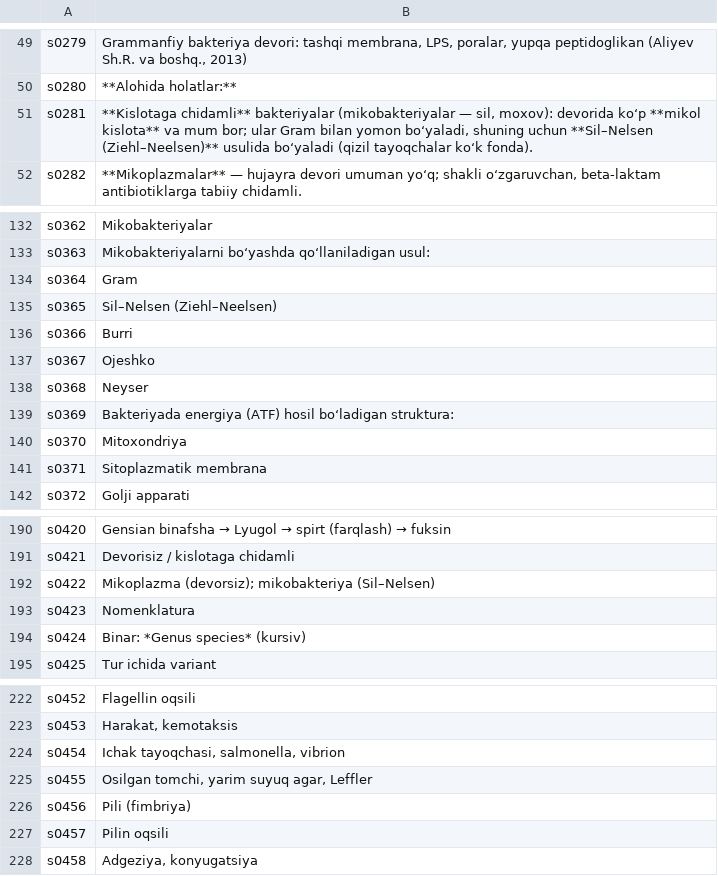
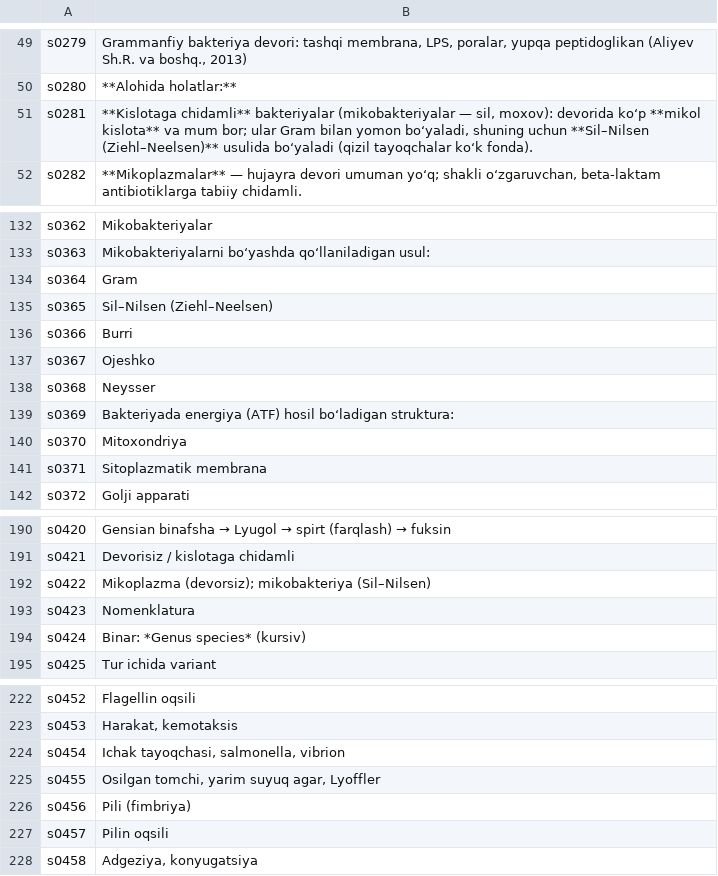
Before and after one commit to A380032/MedAtlas-, a TSV file: tools/i18n/books/mkb/uz_02.tsv, drawn as a sheet; only a part is shown, gaps mark what is left out.

```diff
--- a/tools/i18n/books/mkb/uz_02.tsv
+++ b/tools/i18n/books/mkb/uz_02.tsv
@@ -50,3 +50,3 @@ s0279	Grammanfiy bakteriya devori: tashqi membrana, LPS, poralar, yupqa peptidog
 s0280	**Alohida holatlar:**
-s0281	**Kislotaga chidamli** bakteriyalar (mikobakteriyalar — sil, moxov): devorida ko‘p **mikol kislota** va mum bor; ular Gram bilan yomon bo‘yaladi, shuning uchun **Sil–Nelsen (Ziehl–Neelsen)** usulida bo‘yaladi (qizil tayoqchalar ko‘k fonda).
+s0281	**Kislotaga chidamli** bakteriyalar (mikobakteriyalar — sil, moxov): devorida ko‘p **mikol kislota** va mum bor; ular Gram bilan yomon bo‘yaladi, shuning uchun **Sil–Nilsen (Ziehl–Neelsen)** usulida bo‘yaladi (qizil tayoqchalar ko‘k fonda).
 s0282	**Mikoplazmalar** — hujayra devori umuman yo‘q; shakli o‘zgaruvchan, beta-laktam antibiotiklarga tabiiy chidamli.
@@ -134,6 +134,6 @@ s0363	Mikobakteriyalarni bo‘yashda qo‘llaniladigan usul:
 s0364	Gram
-s0365	Sil–Nelsen (Ziehl–Neelsen)
+s0365	Sil–Nilsen (Ziehl–Neelsen)
 s0366	Burri
 s0367	Ojeshko
-s0368	Neyser
+s0368	Neysser
 s0369	Bakteriyada energiya (ATF) hosil bo‘ladigan struktura:
@@ -191,3 +191,3 @@ s0420	Gensian binafsha → Lyugol → spirt (farqlash) → fuksin
 s0421	Devorisiz / kislotaga chidamli
-s0422	Mikoplazma (devorsiz); mikobakteriya (Sil–Nelsen)
+s0422	Mikoplazma (devorsiz); mikobakteriya (Sil–Nilsen)
 s0423	Nomenklatura
@@ -224,3 +224,3 @@ s0453	Harakat, kemotaksis
 s0454	Ichak tayoqchasi, salmonella, vibrion
-s0455	Osilgan tomchi, yarim suyuq agar, Leffler
+s0455	Osilgan tomchi, yarim suyuq agar, Lyoffler
 s0456	Pili (fimbriya)
```
Also changed, not shown: tools/i18n/books/mkb/uz_03.tsv, tools/i18n/books/mkb/uz_06.tsv, 56 other files.
